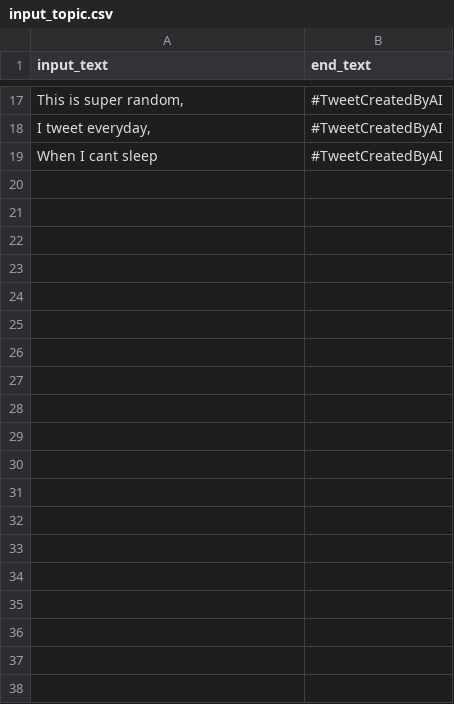
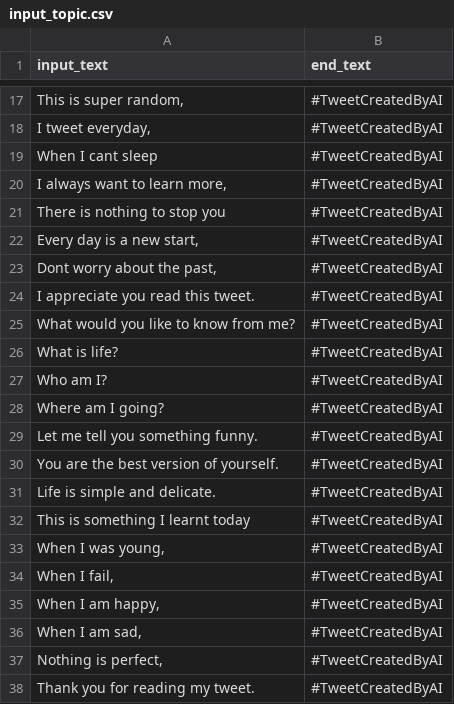
Before and after one commit to ShaneZhong/gpt-2-twitter-bot, a CSV file: sample/input_topic.csv, drawn as a sheet; only a part is shown, gaps mark what is left out; the diff covers the shown part only.

Commit message:
Add more input topics

```diff
--- a/sample/input_topic.csv
+++ b/sample/input_topic.csv
@@ -19 +19,20 @@ input_text,end_text
 "When I cant sleep","#TweetCreatedByAI"
+"I always want to learn more,","#TweetCreatedByAI"
+"There is nothing to stop you","#TweetCreatedByAI"
+"Every day is a new start,","#TweetCreatedByAI"
+"Dont worry about the past,","#TweetCreatedByAI"
+"I appreciate you read this tweet.","#TweetCreatedByAI"
+"What would you like to know from me?","#TweetCreatedByAI"
+"What is life?","#TweetCreatedByAI"
+"Who am I?","#TweetCreatedByAI"
+"Where am I going?","#TweetCreatedByAI"
+"Let me tell you something funny.","#TweetCreatedByAI"
+"You are the best version of yourself.","#TweetCreatedByAI"
+"Life is simple and delicate.","#TweetCreatedByAI"
+"This is something I learnt today","#TweetCreatedByAI"
+"When I was young,","#TweetCreatedByAI"
+"When I fail,","#TweetCreatedByAI"
+"When I am happy,","#TweetCreatedByAI"
+"When I am sad,","#TweetCreatedByAI"
+"Nothing is perfect,","#TweetCreatedByAI"
+"Thank you for reading my tweet.","#TweetCreatedByAI"
```
Also changed, not shown: 12 added rows elsewhere in this file.
